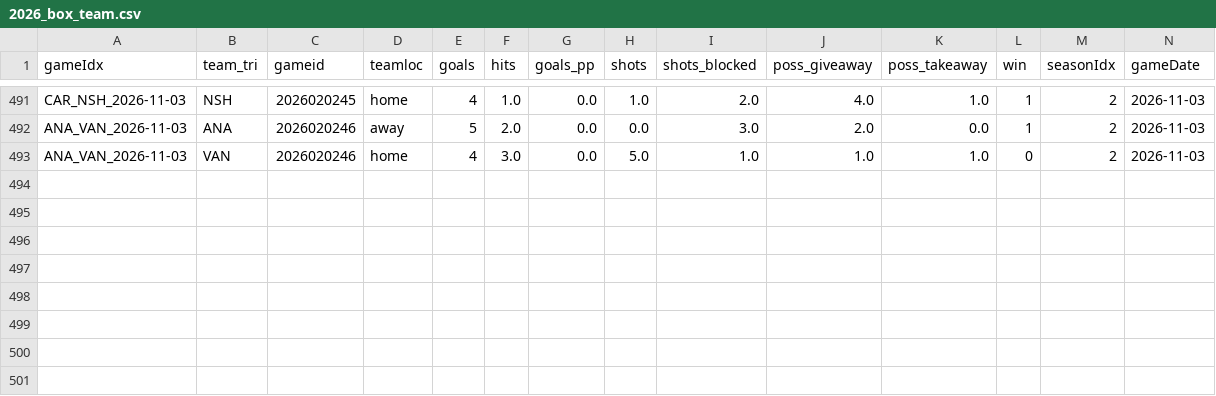
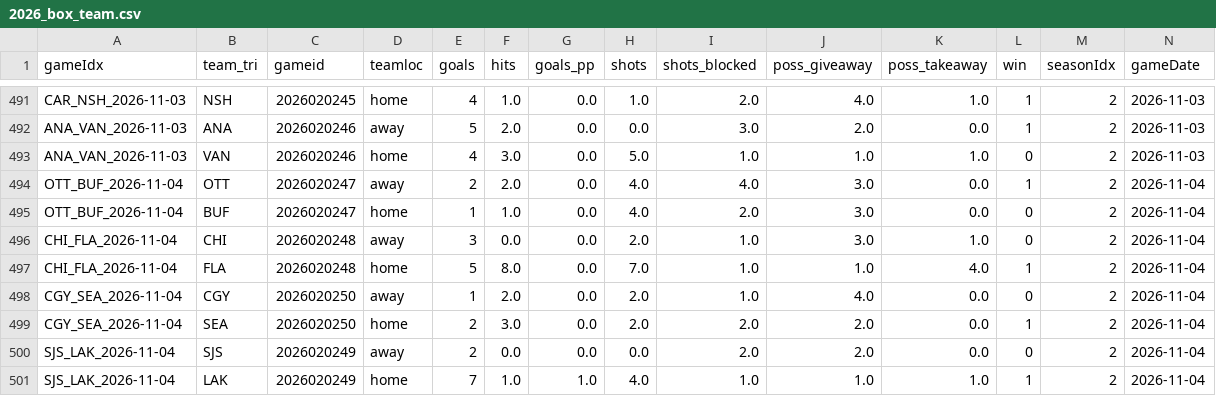
Before and after one commit to justinjjlee/NHL-Analytics, a CSV file: latest/box/2026_box_team.csv, drawn as a sheet; only a part is shown, gaps mark what is left out; rows hold the shown columns only; the diff names each change by its address in the sheet, - before the commit and + after, or states it on an @@ line.

```diff
--- a/latest/box/2026_box_team.csv
+++ b/latest/box/2026_box_team.csv
+row 494: OTT_BUF_2026-11-04 | OTT | 2026020247 | away | 2 | 2.0 | 0.0 | 4.0 | 4.0 | 3.0 | 0.0 | 1 | 2 | 2026-11-04
+row 495: OTT_BUF_2026-11-04 | BUF | 2026020247 | home | 1 | 1.0 | 0.0 | 4.0 | 2.0 | 3.0 | 0.0 | 0 | 2 | 2026-11-04
+row 496: CHI_FLA_2026-11-04 | CHI | 2026020248 | away | 3 | 0.0 | 0.0 | 2.0 | 1.0 | 3.0 | 1.0 | 0 | 2 | 2026-11-04
+row 497: CHI_FLA_2026-11-04 | FLA | 2026020248 | home | 5 | 8.0 | 0.0 | 7.0 | 1.0 | 1.0 | 4.0 | 1 | 2 | 2026-11-04
+row 498: CGY_SEA_2026-11-04 | CGY | 2026020250 | away | 1 | 2.0 | 0.0 | 2.0 | 1.0 | 4.0 | 0.0 | 0 | 2 | 2026-11-04
+row 499: CGY_SEA_2026-11-04 | SEA | 2026020250 | home | 2 | 3.0 | 0.0 | 2.0 | 2.0 | 2.0 | 0.0 | 1 | 2 | 2026-11-04
+row 500: SJS_LAK_2026-11-04 | SJS | 2026020249 | away | 2 | 0.0 | 0.0 | 0.0 | 2.0 | 2.0 | 0.0 | 0 | 2 | 2026-11-04
+row 501: SJS_LAK_2026-11-04 | LAK | 2026020249 | home | 7 | 1.0 | 1.0 | 4.0 | 1.0 | 1.0 | 1.0 | 1 | 2 | 2026-11-04
```
Also changed, not shown: latest/action/hits/2026_hit_goal_window_30s.csv, latest/action/hits/2026_team_season_spatial_hits.csv, 49 other files.
